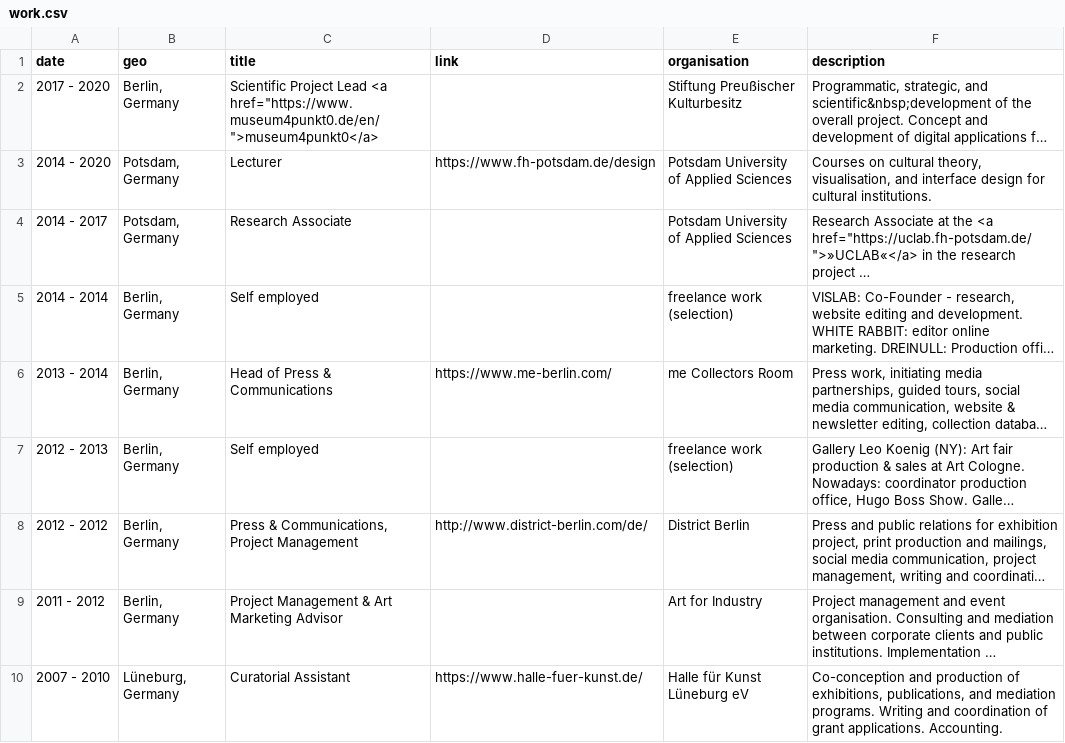
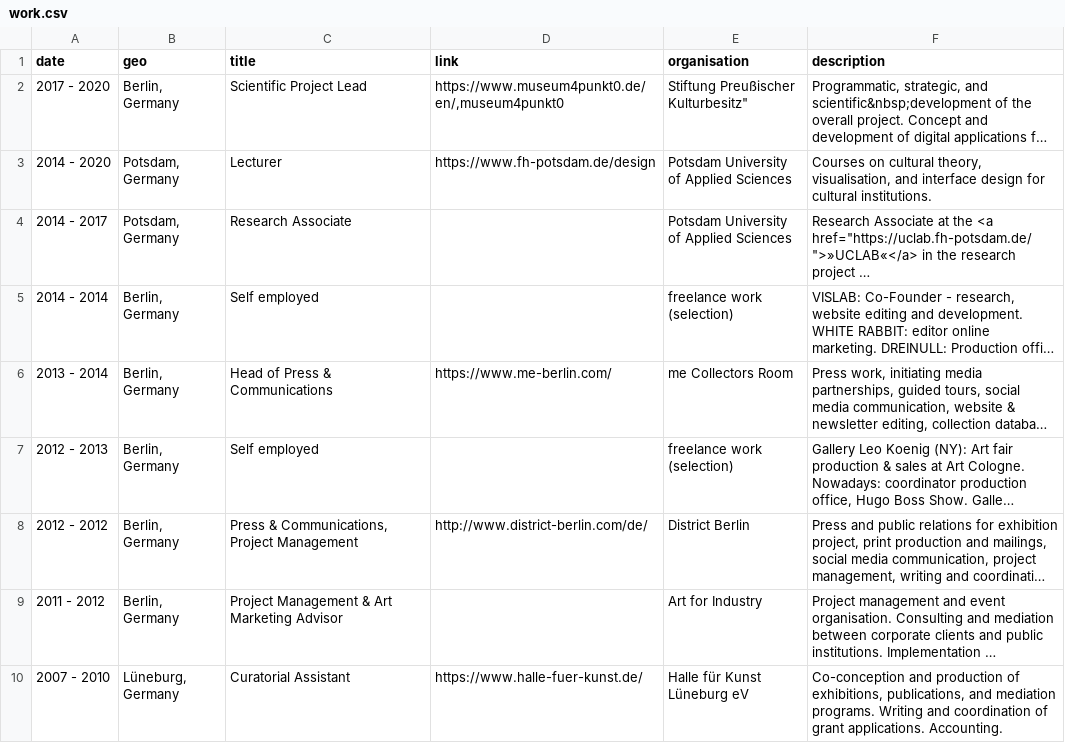
Before and after one commit to glinkat/katringlinka.de, a CSV file: _data/work.csv, drawn as a sheet; long unchanged cells end in …; the diff names each change by its address in the sheet, - before the commit and + after, or states it on an @@ line.

```diff
--- a/_data/work.csv
+++ b/_data/work.csv
-C2 (title): …Project Lead <a href="https://www.museum4punkt0.de/en/">museum4punkt0</a>
+C2 (title): …Project Lead
-D2 (link): (empty)
+D2 (link): https://www.museum4punkt0.de/en/,museum4punkt0
-E2 (organisation): Stiftung Preußischer Kulturbesitz
+E2 (organisation): Stiftung Preußischer Kulturbesitz"
```
Also changed, not shown: 1 other file.
